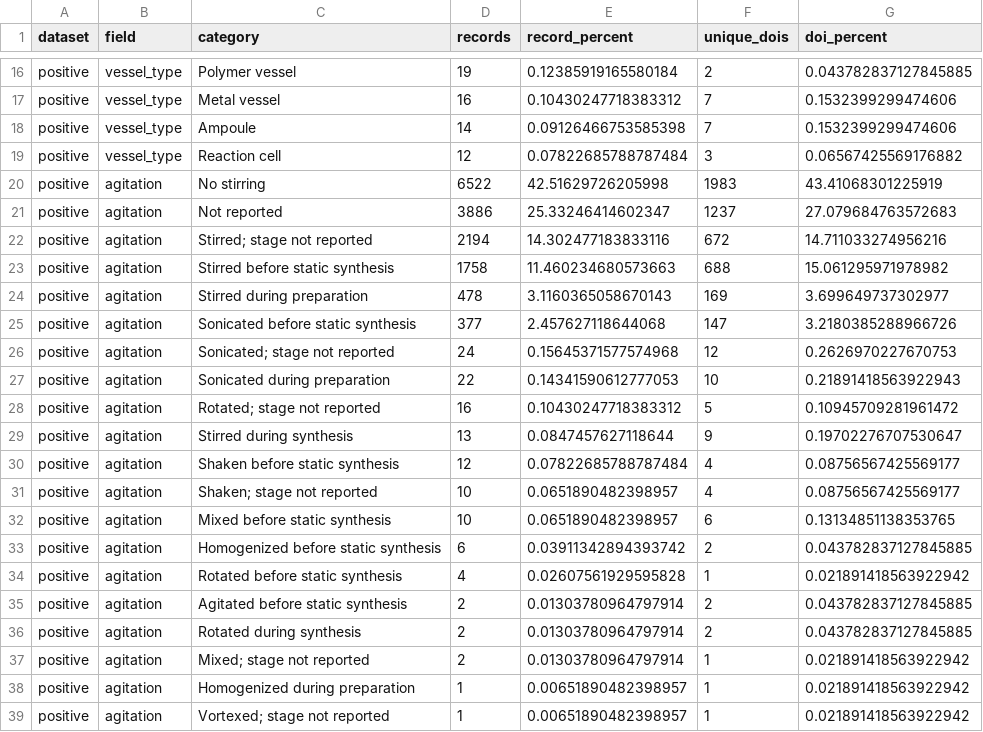
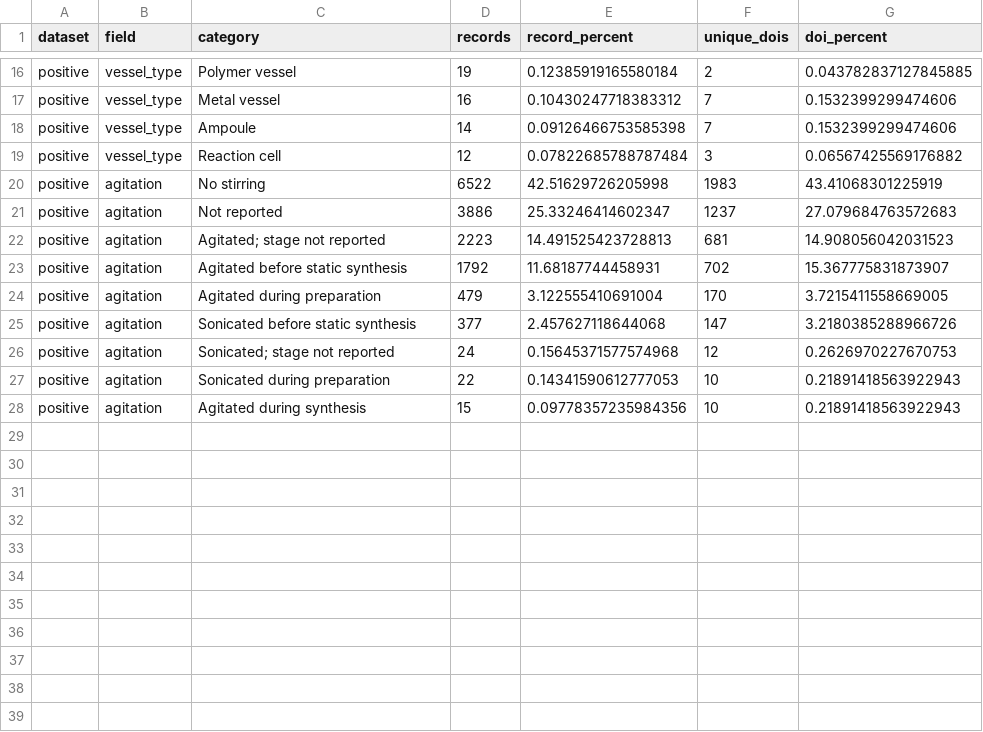
Before and after one commit to zzhenglab/MOFinder, a CSV file: docs/process_details/category_counts.csv, drawn as a sheet; only a part is shown, gaps mark what is left out; removed rows and columns are numbered as before the commit, all else as after; the diff names each change by its address in the sheet, - before the commit and + after, or states it on an @@ line.

```diff
--- a/docs/process_details/category_counts.csv
+++ b/docs/process_details/category_counts.csv
-row 22: positive | agitation | Stirred; stage not reported | 2194 | 14.302477183833116 | 672 | 14.711033274956216
-row 23: positive | agitation | Stirred before static synthesis | 1758 | 11.460234680573663 | 688 | 15.061295971978982
-row 24: positive | agitation | Stirred during preparation | 478 | 3.1160365058670143 | 169 | 3.699649737302977
+row 22: positive | agitation | Agitated; stage not reported | 2223 | 14.491525423728813 | 681 | 14.908056042031523
+row 23: positive | agitation | Agitated before static synthesis | 1792 | 11.68187744458931 | 702 | 15.367775831873907
+row 24: positive | agitation | Agitated during preparation | 479 | 3.122555410691004 | 170 | 3.7215411558669005
-row 28: positive | agitation | Rotated; stage not reported | 16 | 0.10430247718383312 | 5 | 0.10945709281961472
-row 29: positive | agitation | Stirred during synthesis | 13 | 0.0847457627118644 | 9 | 0.19702276707530647
-row 30: positive | agitation | Shaken before static synthesis | 12 | 0.07822685788787484 | 4 | 0.08756567425569177
-row 31: positive | agitation | Shaken; stage not reported | 10 | 0.0651890482398957 | 4 | 0.08756567425569177
-row 32: positive | agitation | Mixed before static synthesis | 10 | 0.0651890482398957 | 6 | 0.13134851138353765
-row 33: positive | agitation | Homogenized before static synthesis | 6 | 0.03911342894393742 | 2 | 0.043782837127845885
-row 34: positive | agitation | Rotated before static synthesis | 4 | 0.02607561929595828 | 1 | 0.021891418563922942
-row 35: positive | agitation | Agitated before static synthesis | 2 | 0.01303780964797914 | 2 | 0.043782837127845885
-row 36: positive | agitation | Rotated during synthesis | 2 | 0.01303780964797914 | 2 | 0.043782837127845885
-row 37: positive | agitation | Mixed; stage not reported | 2 | 0.01303780964797914 | 1 | 0.021891418563922942
-row 38: positive | agitation | Homogenized during preparation | 1 | 0.00651890482398957 | 1 | 0.021891418563922942
-row 39: positive | agitation | Vortexed; stage not reported | 1 | 0.00651890482398957 | 1 | 0.021891418563922942
+row 28: positive | agitation | Agitated during synthesis | 15 | 0.09778357235984356 | 10 | 0.21891418563922943
```
Also changed, not shown: data/processed_data/with_process_details/audit/category_consolidation.csv, data/processed_data/with_process_details/audit/feature_counts.csv, 33 other files.
